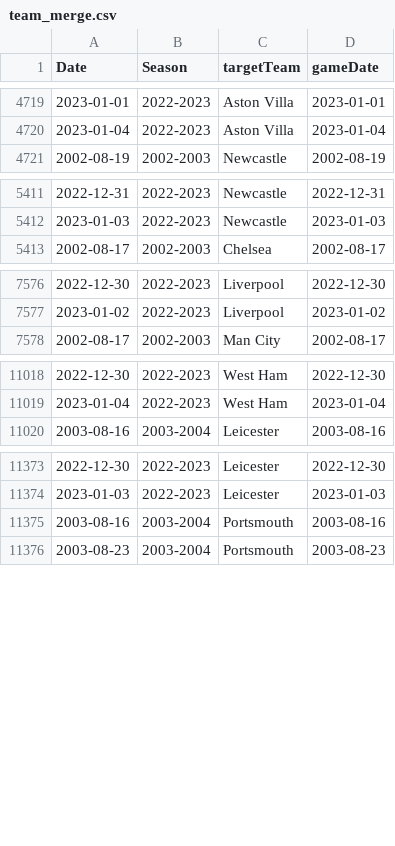
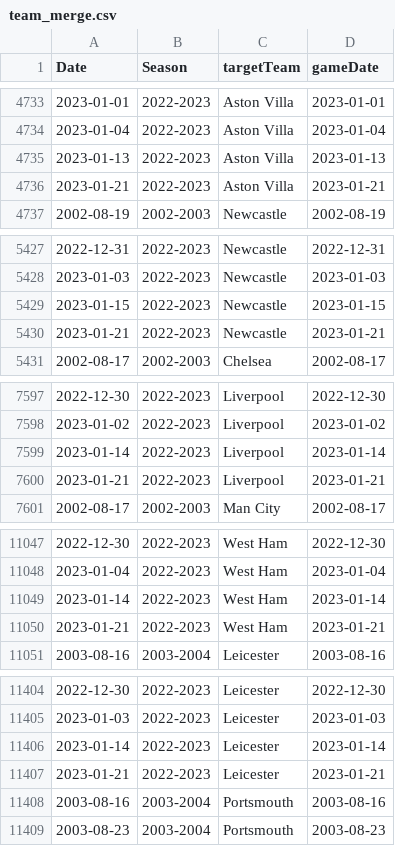
Before and after one commit to Rebel1124/fantasy_epl, a CSV file: Processed_Data/team_merge.csv, drawn as a sheet; only a part is shown, gaps mark what is left out; the diff covers the shown part only; the diff names each change by its address in the sheet, - before the commit and + after, or states it on an @@ line.

```diff
--- a/Processed_Data/team_merge.csv
+++ b/Processed_Data/team_merge.csv
+row 4735: 2023-01-13 | 2022-2023 | Aston Villa | 2023-01-13
+row 4736: 2023-01-21 | 2022-2023 | Aston Villa | 2023-01-21
+row 5429: 2023-01-15 | 2022-2023 | Newcastle | 2023-01-15
+row 5430: 2023-01-21 | 2022-2023 | Newcastle | 2023-01-21
+row 7599: 2023-01-14 | 2022-2023 | Liverpool | 2023-01-14
+row 7600: 2023-01-21 | 2022-2023 | Liverpool | 2023-01-21
+row 11049: 2023-01-14 | 2022-2023 | West Ham | 2023-01-14
+row 11050: 2023-01-21 | 2022-2023 | West Ham | 2023-01-21
+row 11406: 2023-01-14 | 2022-2023 | Leicester | 2023-01-14
+row 11407: 2023-01-21 | 2022-2023 | Leicester | 2023-01-21
```
Also changed, not shown: 36 added rows elsewhere in this file, 8 other files.
